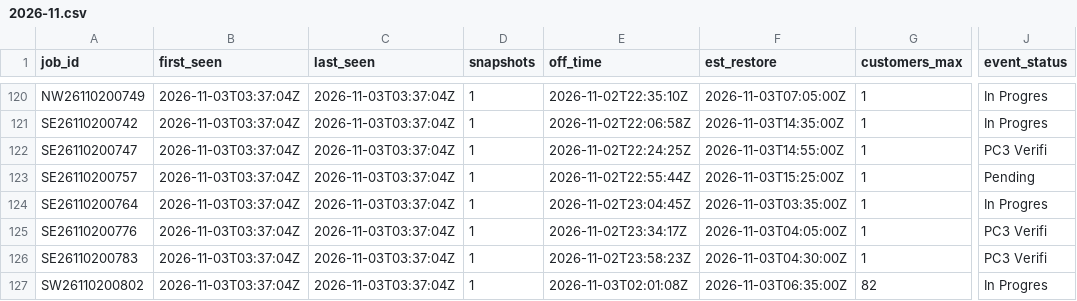
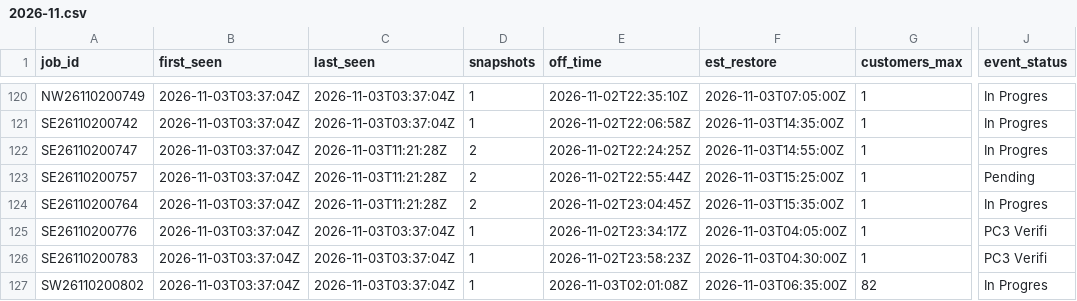
Before and after one commit to wadamcI/dte-outages, a CSV file: dte/history/2026-11.csv, drawn as a sheet; only a part is shown, gaps mark what is left out; the diff covers the shown part only; the diff names each change by its address in the sheet, - before the commit and + after, or states it on an @@ line.

```diff
--- a/dte/history/2026-11.csv
+++ b/dte/history/2026-11.csv
-C122:C124 (last_seen): 2026-11-03T03:37:04Z
+C122:C124 (last_seen): 2026-11-03T11:21:28Z
-D122:D124 (snapshots): 1
+D122:D124 (snapshots): 2
-J122 (event_status): PC3 Verifi
+J122 (event_status): In Progres
-F124 (est_restore): 2026-11-03T03:35:00Z
+F124 (est_restore): 2026-11-03T15:35:00Z
```
Also changed, not shown: 3 added rows and 14 edited cells elsewhere in this file, 1 other file.
